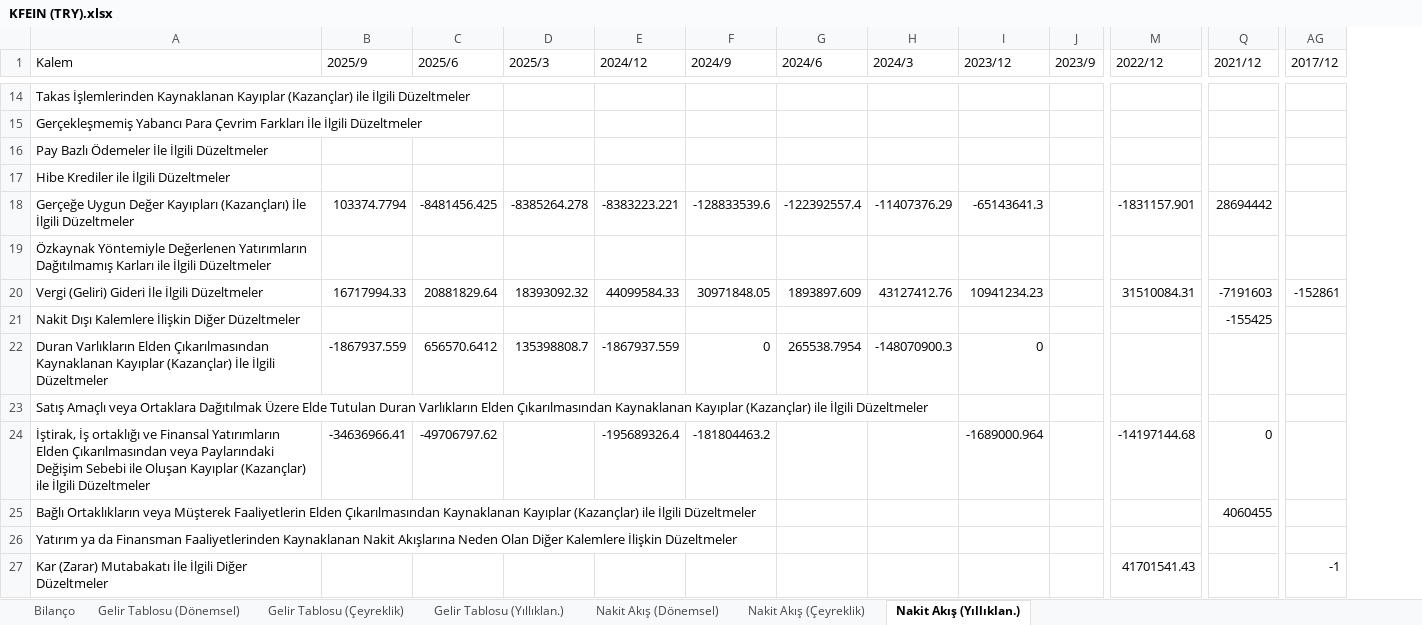
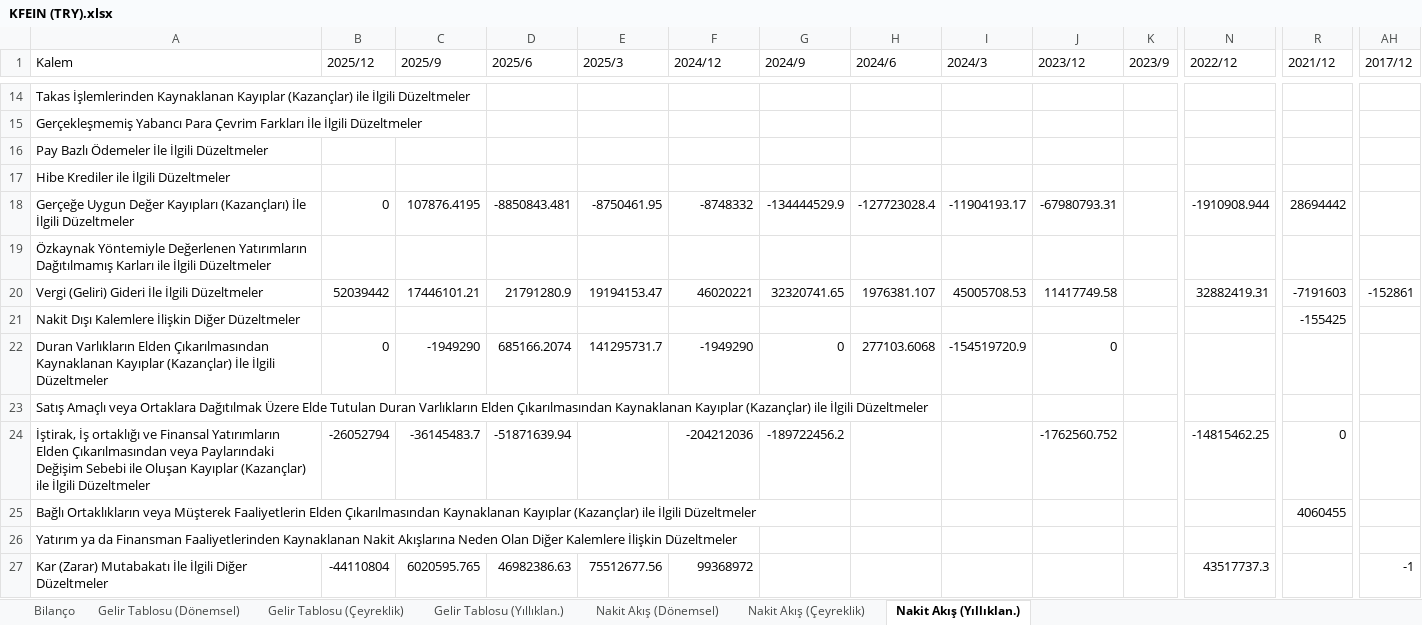
Before and after one commit to piyasalaronline-ux/2025filings, an Excel workbook: data/KFEIN (TRY).xlsx, sheet Nakit Akış (Yıllıklan.), drawn as a sheet; only a part is shown, gaps mark what is left out; values as stored, in another font and other column widths than the file's, no borders; removed rows and columns are numbered as before the commit, all else as after; rows hold the shown columns only; the diff covers the shown part only; the diff names each change by its address in the sheet, - before the commit and + after, or states it on an @@ line.

```diff
--- a/data/KFEIN (TRY).xlsx (sheet Nakit Akış (Yıllıklan.))
+++ b/data/KFEIN (TRY).xlsx (sheet Nakit Akış (Yıllıklan.))
+column B (2025/12), rows 18-22: 0 |  | 52039442 |  | 0
-C18 (2025/9): 103374.7794
+C18 (2025/9): 107876.4195
-D18 (2025/6): -8481456.425
+D18 (2025/6): -8850843.481
-E18 (2025/3): -8385264.278
+E18 (2025/3): -8750461.95
-F18 (2024/12): -8383223.221
+F18 (2024/12): -8748332
-G18 (2024/9): -128833539.6
+G18 (2024/9): -134444529.9
-H18 (2024/6): -122392557.4
+H18 (2024/6): -127723028.4
-I18 (2024/3): -11407376.29
+I18 (2024/3): -11904193.17
-J18 (2023/12): -65143641.3
+J18 (2023/12): -67980793.31
-N18 (2022/12): -1831157.901
+N18 (2022/12): -1910908.944
-C20 (2025/9): 16717994.33
+C20 (2025/9): 17446101.21
-D20 (2025/6): 20881829.64
+D20 (2025/6): 21791280.9
-E20 (2025/3): 18393092.32
+E20 (2025/3): 19194153.47
-F20 (2024/12): 44099584.33
+F20 (2024/12): 46020221
-G20 (2024/9): 30971848.05
+G20 (2024/9): 32320741.65
-H20 (2024/6): 1893897.609
+H20 (2024/6): 1976381.107
-I20 (2024/3): 43127412.76
+I20 (2024/3): 45005708.53
-J20 (2023/12): 10941234.23
+J20 (2023/12): 11417749.58
-N20 (2022/12): 31510084.31
+N20 (2022/12): 32882419.31
-C22 (2025/9): -1867937.559
+C22 (2025/9): -1949290
-D22 (2025/6): 656570.6412
+D22 (2025/6): 685166.2074
-E22 (2025/3): 135398808.7
+E22 (2025/3): 141295731.7
-F22 (2024/12): -1867937.559
+F22 (2024/12): -1949290
-H22 (2024/6): 265538.7954
+H22 (2024/6): 277103.6068
-I22 (2024/3): -148070900.3
+I22 (2024/3): -154519720.9
-row 24: İştirak, İş ortaklığı ve Finansal Yatırımların Elden Çıkarılmasından veya Paylarındaki Değişim Sebebi ile Oluşan Kayıplar (Kazançlar) ile İlgili Düzeltmeler | -34636966.41 | -49706797.62 |  | -195689326.4 | -181804463.2 |  |  | -1689000.964 |  | -14197144.68 | 0
+row 24: İştirak, İş ortaklığı ve Finansal Yatırımların Elden Çıkarılmasından veya Paylarındaki Değişim Sebebi ile Oluşan Kayıplar (Kazançlar) ile İlgili Düzeltmeler | -26052794 | -36145483.7 | -51871639.94 |  | -204212036 | -189722456.2 |  |  | -1762560.752 |  | -14815462.25 | 0
-row 27: Kar (Zarar) Mutabakatı İle İlgili Diğer Düzeltmeler |  |  |  |  |  |  |  |  |  | 41701541.43 |  | -1
+row 27: Kar (Zarar) Mutabakatı İle İlgili Diğer Düzeltmeler | -44110804 | 6020595.765 | 46982386.63 | 75512677.56 | 99368972 |  |  |  |  |  | 43517737.3 |  | -1
```
Also changed, not shown: 3 added rows, 4 removed rows and 325 edited cells elsewhere in this sheet, sheet Nakit Akış (Dönemsel), sheet Nakit Akış (Çeyreklik), sheet Bilanço, sheet Gelir Tablosu (Dönemsel), sheet Gelir Tablosu (Çeyreklik), sheet Gelir Tablosu (Yıllıklan.), data/CEOEM (TRY).xlsx, data/ECOGR (TRY).xlsx, 42 other files.
